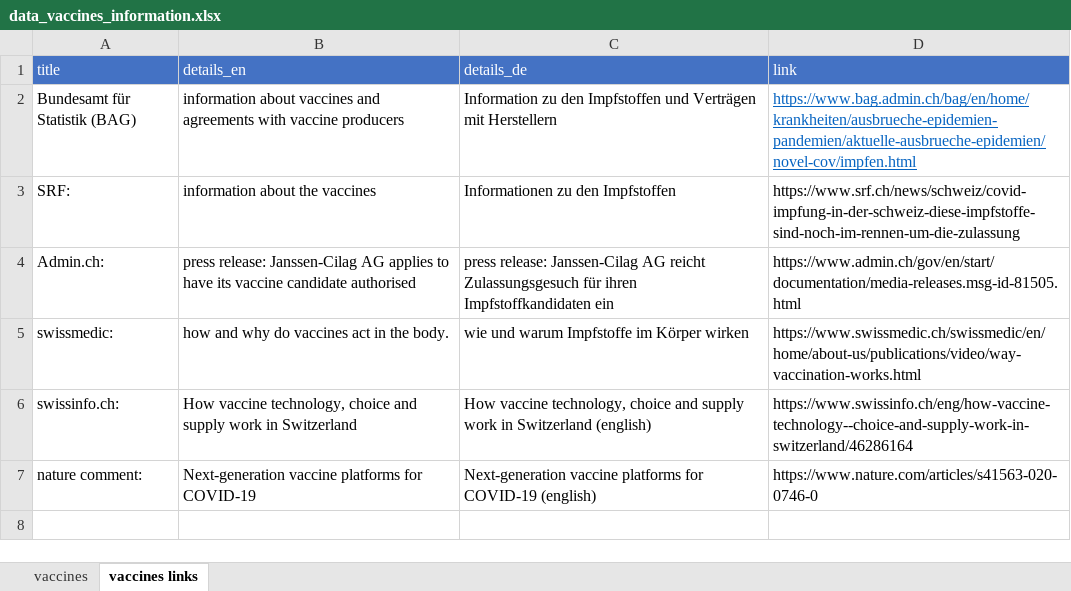
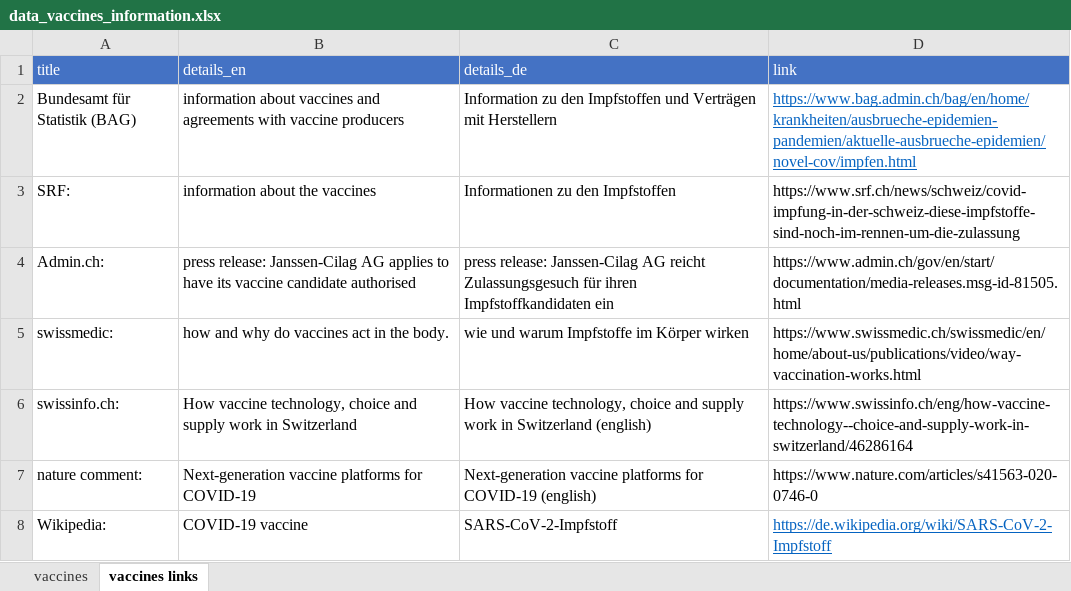
Before and after one commit to awkgroupag/petproject_impfcounter_data, an Excel workbook: data_vaccines_information.xlsx, sheet vaccines links, drawn as a sheet; values as stored, in another font and other column widths than the file's, no borders; the diff names each change by its address in the sheet, - before the commit and + after, or states it on an @@ line.

Commit message:
updated number of reserved doses, new vaccines

```diff
--- a/data_vaccines_information.xlsx (sheet vaccines links)
+++ b/data_vaccines_information.xlsx (sheet vaccines links)
+row 8: Wikipedia: | COVID-19 vaccine | SARS-CoV-2-Impfstoff | https://de.wikipedia.org/wiki/SARS-CoV-2-Impfstoff
```
Also changed, not shown: sheet vaccines.
